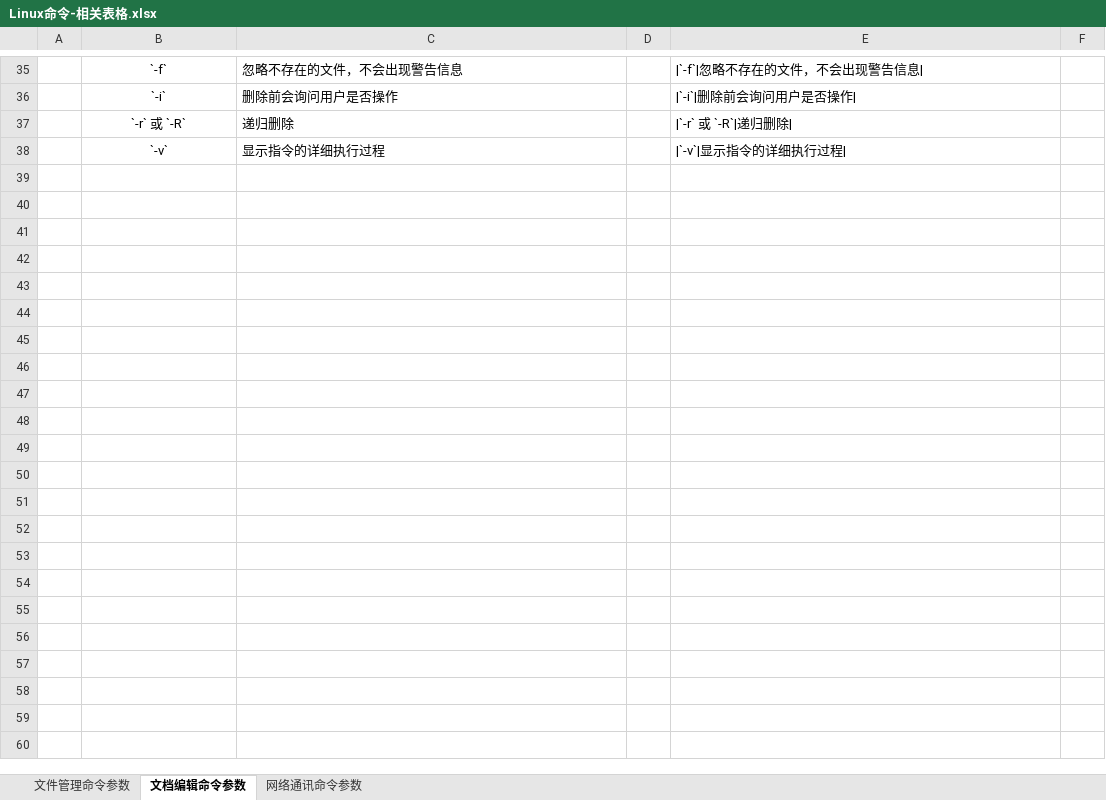
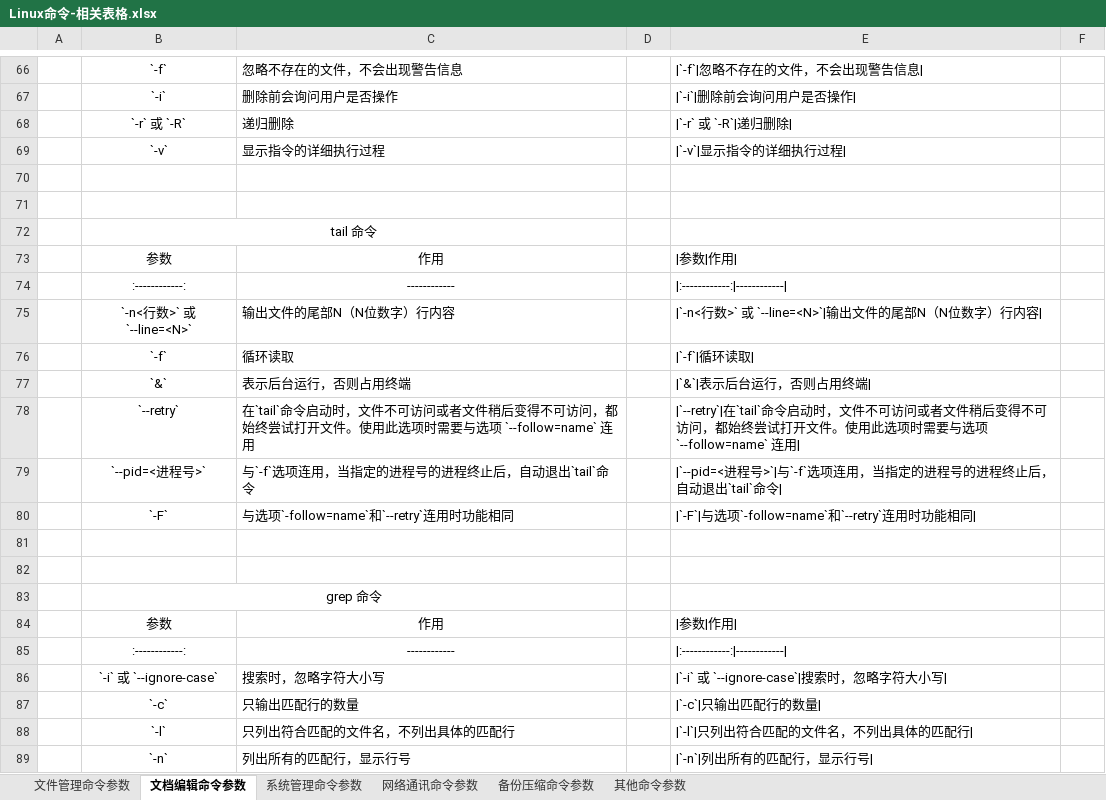
Before and after one commit to MooNkirA/code-learning-note, an Excel workbook: 06-Linux/attachments-linux/Linux命令-相关表格.xlsx, sheet 文档编辑命令参数, drawn as a sheet; only a part is shown, gaps mark what is left out; values as stored, in another font and other column widths than the file's, no borders; the diff covers the shown part only; the diff names each change by its address in the sheet, - before the commit and + after, or states it on an @@ line.

```diff
--- a/06-Linux/attachments-linux/Linux命令-相关表格.xlsx (sheet 文档编辑命令参数)
+++ b/06-Linux/attachments-linux/Linux命令-相关表格.xlsx (sheet 文档编辑命令参数)
+sheet tab: 系统管理命令参数
+sheet tab: 备份压缩命令参数
+sheet tab: 其他命令参数
+row 70: (empty)
+row 71: (empty)
+row 72:  | tail 命令
+row 73:  | 参数 | 作用 |  | |参数|作用
+row 74:  | :------------: | ------------ |  | |:------------:|------------
+row 75:  | `-n<行数>` 或 `--line=<N>` | 输出文件的尾部N（N位数字）行内容 |  | |`-n<行数>` 或 `--line=<N>`|输出文件的尾部N（N位数字）行内容
+row 76:  | `-f` | 循环读取 |  | |`-f`|循环读取
+row 77:  | `&` | 表示后台运行，否则占用终端 |  | |`&`|表示后台运行，否则占用终端
+row 78:  | `--retry` | 在`tail`命令启动时，文件不可访问或者文件稍后变得不可访问，都始终尝试打开文件。使用此选项时需要与选项 `--follow=name` 连用 |  | |`--retry`|在`tail`命令启动时，文件不可访问或者文件稍后变得不可访问，都始终尝试打开文件。使用此选项时需要与选项 `--follow=name` 连用
+row 79:  | `--pid=<进程号>` | 与`-f`选项连用，当指定的进程号的进程终止后，自动退出`tail`命令 |  | |`--pid=<进程号>`|与`-f`选项连用，当指定的进程号的进程终止后，自动退出`tail`命令
+row 80:  | `-F` | 与选项`-follow=name`和`--retry`连用时功能相同 |  | |`-F`|与选项`-follow=name`和`--retry`连用时功能相同
+row 81: (empty)
+row 82: (empty)
+row 83:  | grep 命令
+row 84:  | 参数 | 作用 |  | |参数|作用
+row 85:  | :------------: | ------------ |  | |:------------:|------------
+row 86:  | `-i` 或 `--ignore-case` | 搜索时，忽略字符大小写 |  | |`-i` 或 `--ignore-case`|搜索时，忽略字符大小写
+row 87:  | `-c` | 只输出匹配行的数量 |  | |`-c`|只输出匹配行的数量
+row 88:  | `-l` | 只列出符合匹配的文件名，不列出具体的匹配行 |  | |`-l`|只列出符合匹配的文件名，不列出具体的匹配行
+row 89:  | `-n` | 列出所有的匹配行，显示行号 |  | |`-n`|列出所有的匹配行，显示行号
```
Also changed, not shown: 40 added rows and 1 edited cell elsewhere in this sheet, sheet 网络通讯命令参数, sheet 文件管理命令参数, formulas that keep their value, 19 other files.
